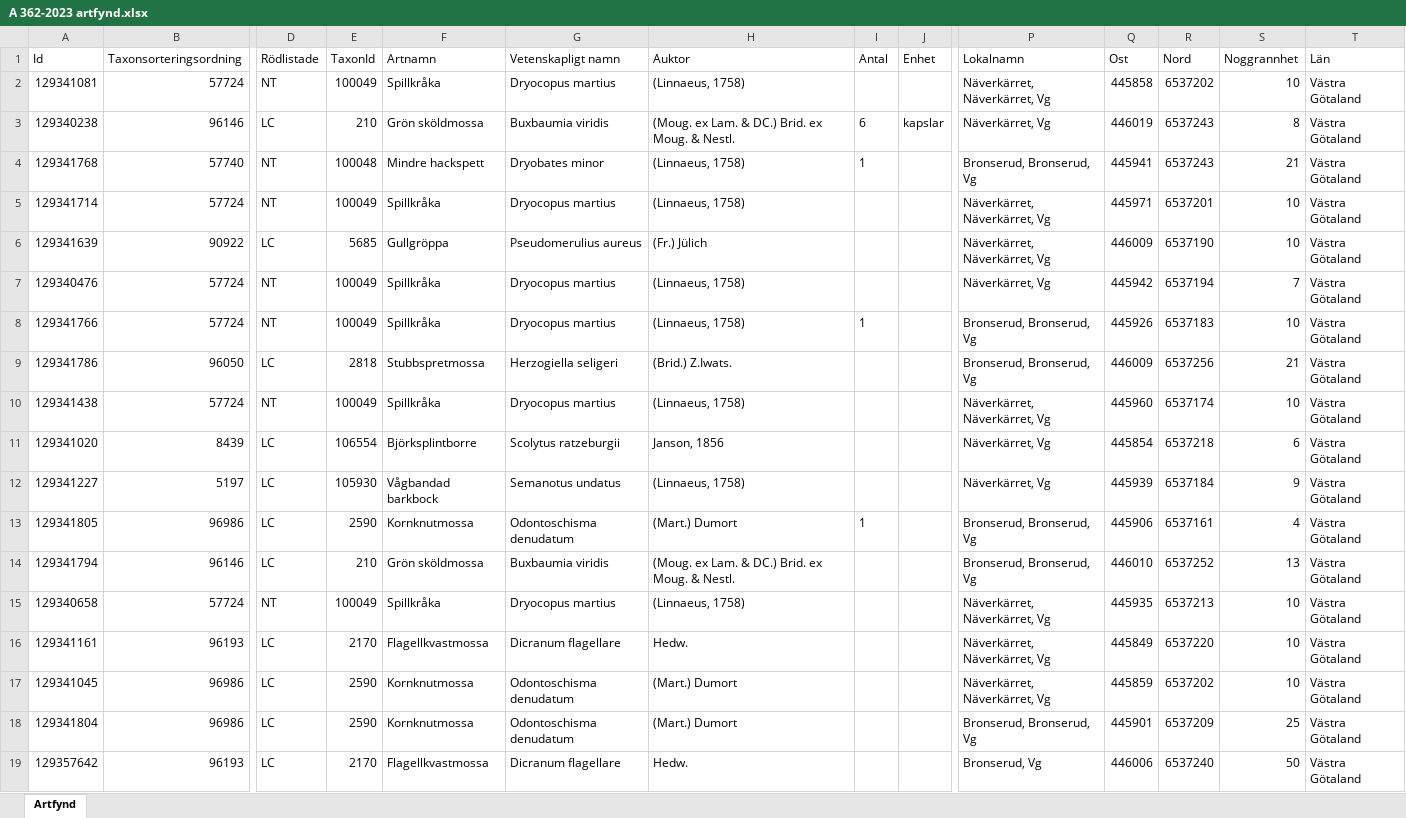
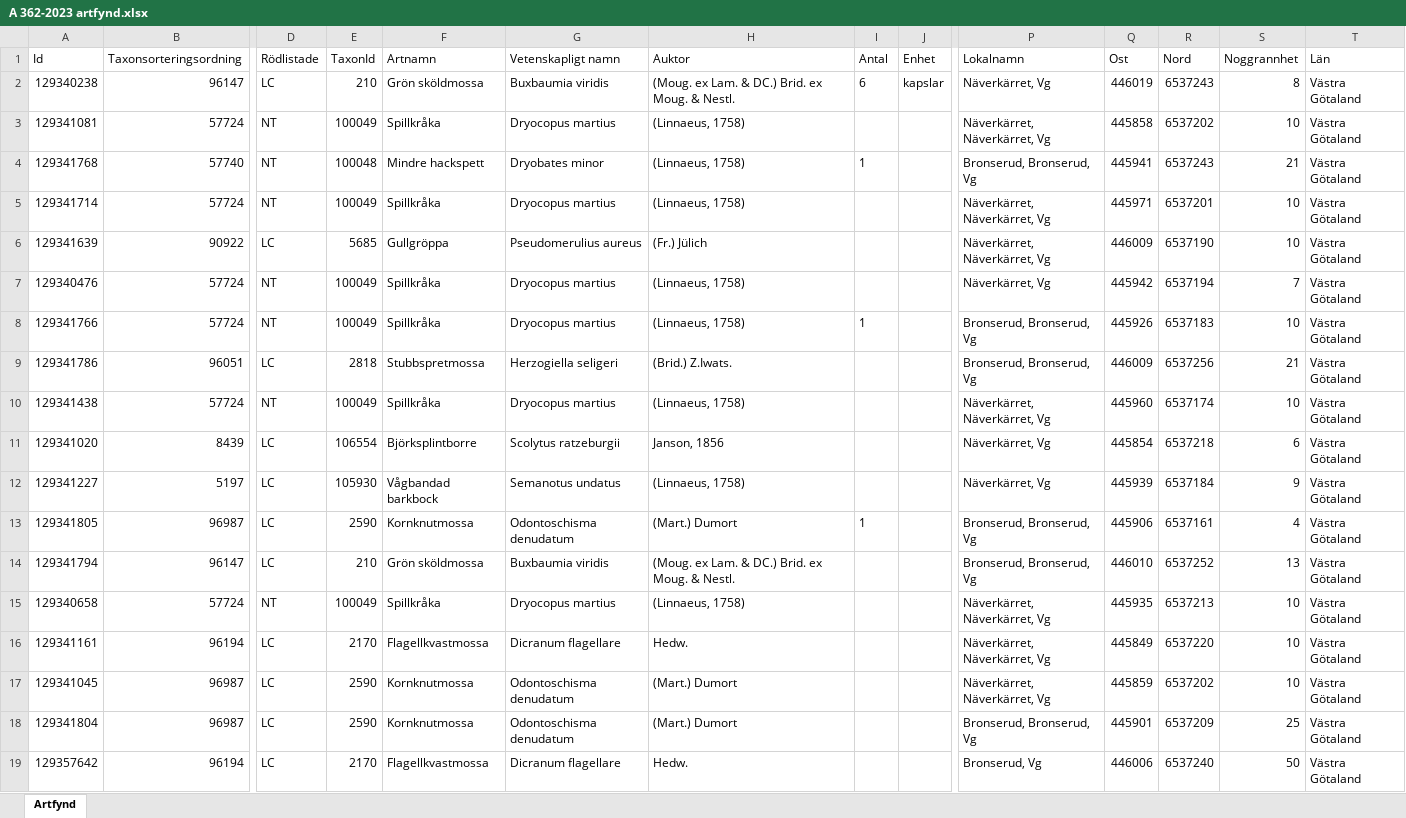
Before and after one commit to klasma/Logging_1447, an Excel workbook: artfynd/A 362-2023 artfynd.xlsx, sheet Artfynd, drawn as a sheet; only a part is shown, gaps mark what is left out; values as stored, in another font and other column widths than the file's, no borders; removed rows and columns are numbered as before the commit, all else as after; rows hold the shown columns only; the diff names each change by its address in the sheet, - before the commit and + after, or states it on an @@ line.

```diff
--- a/artfynd/A 362-2023 artfynd.xlsx (sheet Artfynd)
+++ b/artfynd/A 362-2023 artfynd.xlsx (sheet Artfynd)
+row 2: 129340238 | 96147 | LC | 210 | Grön sköldmossa | Buxbaumia viridis | (Moug. ex Lam. & DC.) Brid. ex Moug. & Nestl. | 6 | kapslar | Näverkärret, Vg | 446019 | 6537243 | 8 | Västra Götaland
-row 3: 129340238 | 96146 | LC | 210 | Grön sköldmossa | Buxbaumia viridis | (Moug. ex Lam. & DC.) Brid. ex Moug. & Nestl. | 6 | kapslar | Näverkärret, Vg | 446019 | 6537243 | 8 | Västra Götaland
-B9 (Taxonsorteringsordning): 96050
+B9 (Taxonsorteringsordning): 96051
-B13 (Taxonsorteringsordning): 96986
+B13 (Taxonsorteringsordning): 96987
-B14 (Taxonsorteringsordning): 96146
+B14 (Taxonsorteringsordning): 96147
-B16 (Taxonsorteringsordning): 96193
+B16 (Taxonsorteringsordning): 96194
-B17:B18 (Taxonsorteringsordning): 96986
+B17:B18 (Taxonsorteringsordning): 96987
-B19 (Taxonsorteringsordning): 96193
+B19 (Taxonsorteringsordning): 96194
```
Also changed, not shown: artfynd/A 12709-2025 artfynd.xlsx, artfynd/A 18778-2025 artfynd.xlsx, 57 other files.
